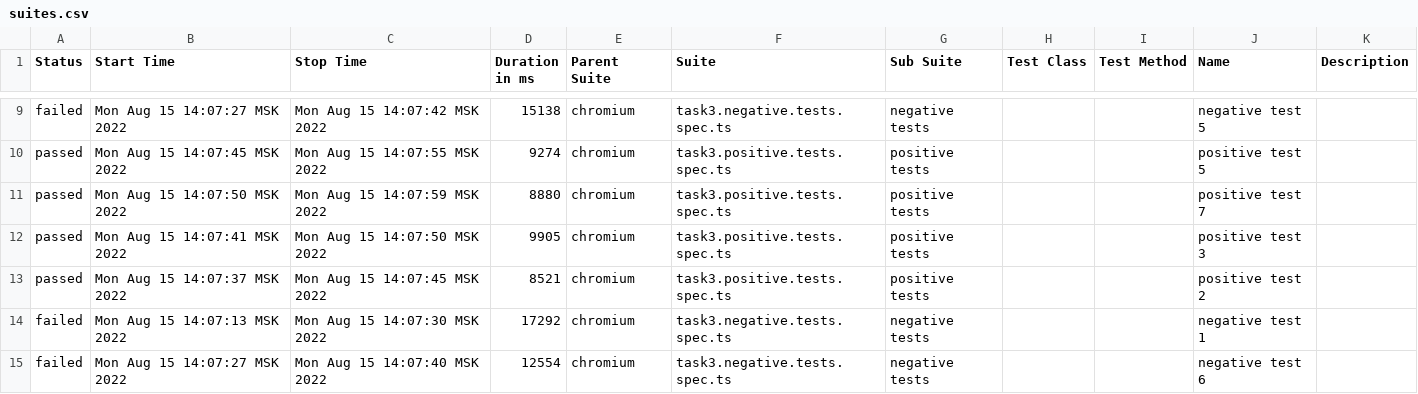
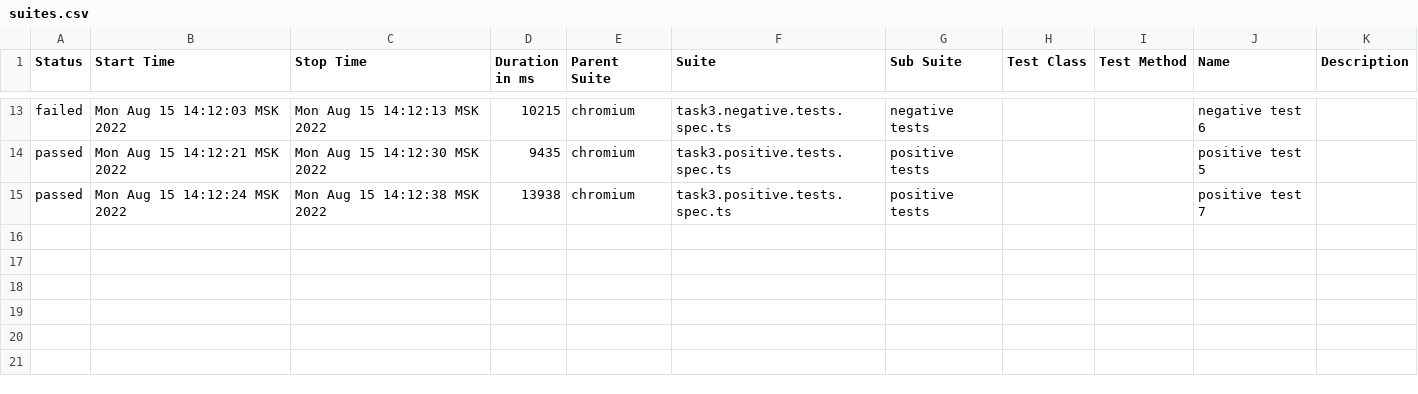
Before and after one commit to yauhenirusakovich/Diplom_PlayWright, a CSV file: allure-report/data/suites.csv, drawn as a sheet; only a part is shown, gaps mark what is left out; the diff covers the shown part only.

Commit message:
task3finalll

```diff
--- a/allure-report/data/suites.csv
+++ b/allure-report/data/suites.csv
@@ -9,7 +13,3 @@
-"failed","Mon Aug 15 14:07:27 MSK 2022","Mon Aug 15 14:07:42 MSK 2022","15138","chromium","task3.negative.tests.spec.ts","negative tests","","","negative test 5",""
-"passed","Mon Aug 15 14:07:45 MSK 2022","Mon Aug 15 14:07:55 MSK 2022","9274","chromium","task3.positive.tests.spec.ts","positive tests","","","positive test 5",""
-"passed","Mon Aug 15 14:07:50 MSK 2022","Mon Aug 15 14:07:59 MSK 2022","8880","chromium","task3.positive.tests.spec.ts","positive tests","","","positive test 7",""
-"passed","Mon Aug 15 14:07:41 MSK 2022","Mon Aug 15 14:07:50 MSK 2022","9905","chromium","task3.positive.tests.spec.ts","positive tests","","","positive test 3",""
-"passed","Mon Aug 15 14:07:37 MSK 2022","Mon Aug 15 14:07:45 MSK 2022","8521","chromium","task3.positive.tests.spec.ts","positive tests","","","positive test 2",""
-"failed","Mon Aug 15 14:07:13 MSK 2022","Mon Aug 15 14:07:30 MSK 2022","17292","chromium","task3.negative.tests.spec.ts","negative tests","","","negative test 1",""
-"failed","Mon Aug 15 14:07:27 MSK 2022","Mon Aug 15 14:07:40 MSK 2022","12554","chromium","task3.negative.tests.spec.ts","negative tests","","","negative test 6",""
+"failed","Mon Aug 15 14:12:03 MSK 2022","Mon Aug 15 14:12:13 MSK 2022","10215","chromium","task3.negative.tests.spec.ts","negative tests","","","negative test 6",""
+"passed","Mon Aug 15 14:12:21 MSK 2022","Mon Aug 15 14:12:30 MSK 2022","9435","chromium","task3.positive.tests.spec.ts","positive tests","","","positive test 5",""
+"passed","Mon Aug 15 14:12:24 MSK 2022","Mon Aug 15 14:12:38 MSK 2022","13938","chromium","task3.positive.tests.spec.ts","positive tests","","","positive test 7",""
```
Also changed, not shown: 4 added rows and 27 edited cells elsewhere in this file, 52 other files.
